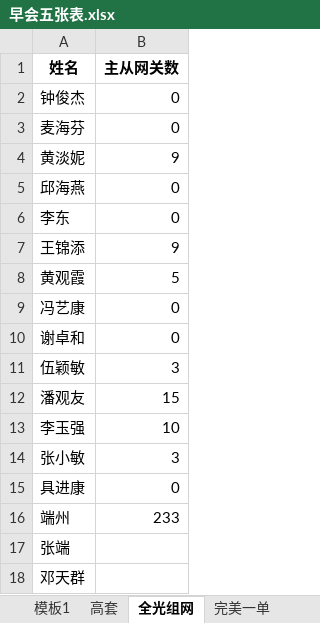
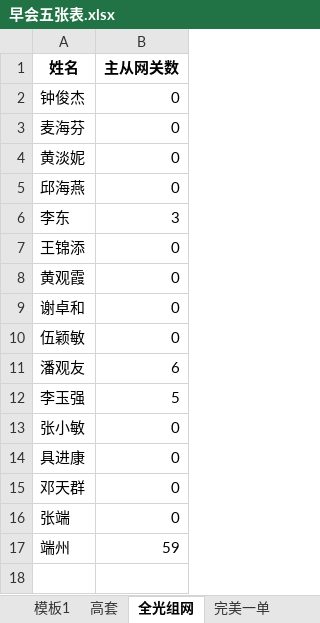
Before and after one commit to sklmth/morning_report, an Excel workbook: assets/早会五张表.xlsx, sheet 全光组网, drawn as a sheet; values as stored, in another font and other column widths than the file's, no borders; removed rows and columns are numbered as before the commit, all else as after; the diff names each change by its address in the sheet, - before the commit and + after, or states it on an @@ line.

```diff
--- a/assets/早会五张表.xlsx (sheet 全光组网)
+++ b/assets/早会五张表.xlsx (sheet 全光组网)
-B4 (主从网关数): 9
+B4 (主从网关数): 0
-B6 (主从网关数): 0
+B6 (主从网关数): 3
-B7 (主从网关数): 9
+B7 (主从网关数): 0
-B8 (主从网关数): 5
+B8 (主从网关数): 0
-row 9: 冯艺康 | 0
-B10 (主从网关数): 3
+B10 (主从网关数): 0
-B11 (主从网关数): 15
+B11 (主从网关数): 6
-B12 (主从网关数): 10
+B12 (主从网关数): 5
-B13 (主从网关数): 3
+B13 (主从网关数): 0
-row 16: 端州 | 233
-row 17: 张端
-B15 (主从网关数): (empty)
+B15 (主从网关数): 0
+row 16: 张端 | 0
+row 17: 端州 | 59
```
Also changed, not shown: sheet 模板1, sheet 完美一单, sheet 高套, sheet 激励, sheet 交付高装, sheet 红黄牌高套, 2 more sheets, other sheet tabs, formulas that keep their value, 2 other files.
